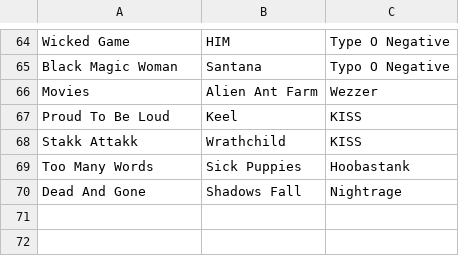
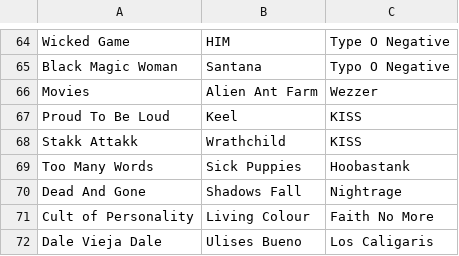
Before and after one commit to hernantz/blog, a CSV file: content/music.csv, drawn as a sheet; only a part is shown, gaps mark what is left out; the diff names each change by its address in the sheet, - before the commit and + after, or states it on an @@ line.

```diff
--- a/content/music.csv
+++ b/content/music.csv
+row 71: Cult of Personality | Living Colour | Faith No More
+row 72: Dale Vieja Dale | Ulises Bueno | Los Caligaris
```
Also changed, not shown: 1 other file.
